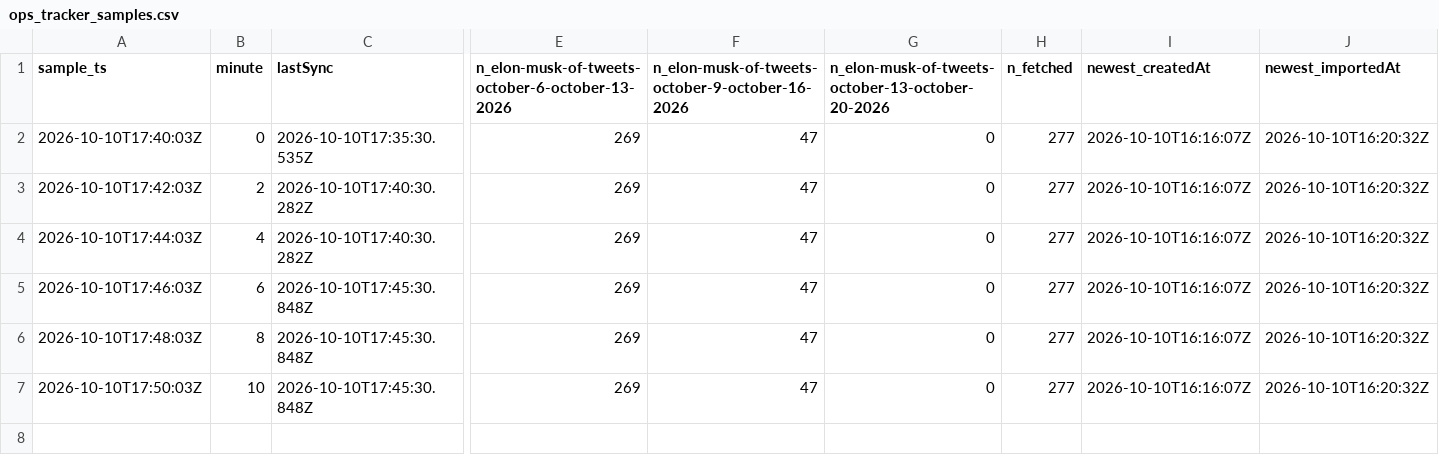
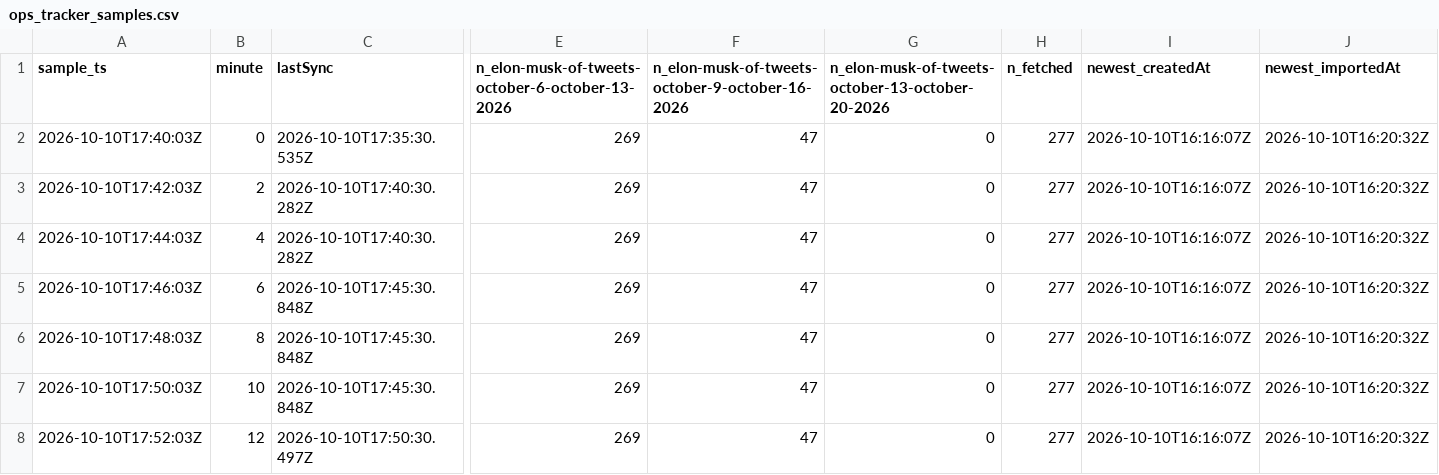
Before and after one commit to arvinhadidi/elon-poly-experiment, a CSV file: elon/data/ops_tracker_samples.csv, drawn as a sheet; only a part is shown, gaps mark what is left out; rows hold the shown columns only; the diff names each change by its address in the sheet, - before the commit and + after, or states it on an @@ line.

```diff
--- a/elon/data/ops_tracker_samples.csv
+++ b/elon/data/ops_tracker_samples.csv
+row 8: 2026-10-10T17:52:03Z | 12 | 2026-10-10T17:50:30.497Z | 269 | 47 | 0 | 277 | 2026-10-10T16:16:07Z | 2026-10-10T16:20:32Z
```
Also changed, not shown: 4 other files.
